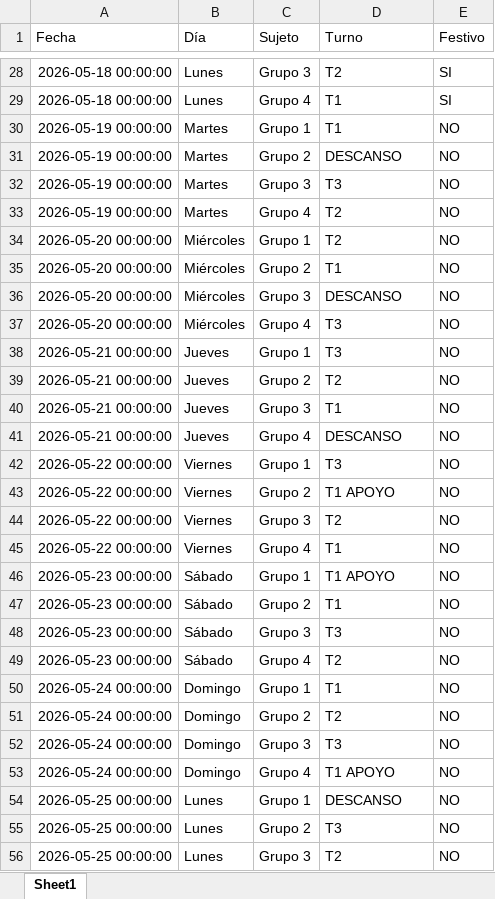
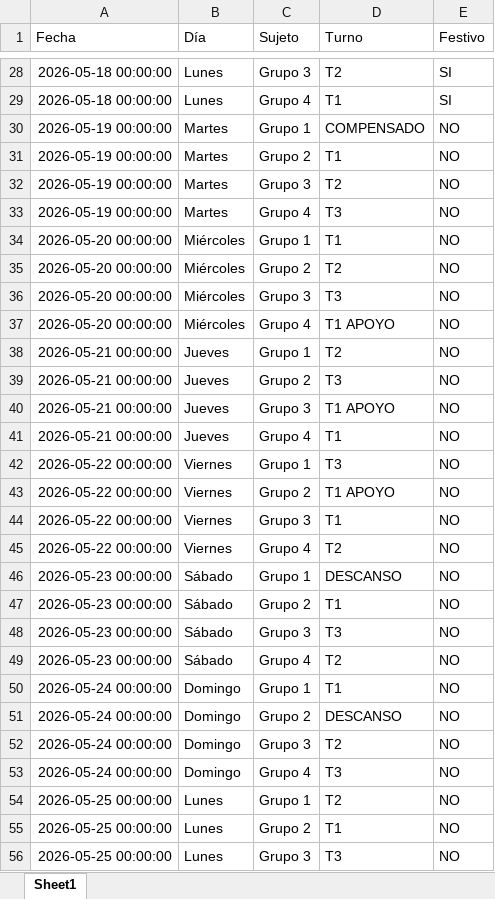
Before and after one commit to RichGuep/MovilGo, an Excel workbook: malla_tecnicos.xlsx, sheet Sheet1, drawn as a sheet; only a part is shown, gaps mark what is left out; values as stored, in another font and other column widths than the file's, no borders; the diff covers the shown part only; the diff names each change by its address in the sheet, - before the commit and + after, or states it on an @@ line.

```diff
--- a/malla_tecnicos.xlsx (sheet Sheet1)
+++ b/malla_tecnicos.xlsx (sheet Sheet1)
-D30 (Turno): T1
+D30 (Turno): COMPENSADO
-D31 (Turno): DESCANSO
+D31 (Turno): T1
-D32 (Turno): T3
+D32 (Turno): T2
-D33 (Turno): T2
+D33 (Turno): T3
-D34 (Turno): T2
+D34 (Turno): T1
-D35 (Turno): T1
+D35 (Turno): T2
-D36 (Turno): DESCANSO
+D36 (Turno): T3
-D37 (Turno): T3
+D37 (Turno): T1 APOYO
-D38 (Turno): T3
+D38 (Turno): T2
-D39 (Turno): T2
+D39 (Turno): T3
-D40 (Turno): T1
+D40 (Turno): T1 APOYO
-D41 (Turno): DESCANSO
+D41 (Turno): T1
-D44 (Turno): T2
+D44 (Turno): T1
-D45 (Turno): T1
+D45 (Turno): T2
-D46 (Turno): T1 APOYO
+D46 (Turno): DESCANSO
-D51 (Turno): T2
+D51 (Turno): DESCANSO
-D52 (Turno): T3
+D52 (Turno): T2
-D53 (Turno): T1 APOYO
+D53 (Turno): T3
-D54 (Turno): DESCANSO
+D54 (Turno): T2
-D55 (Turno): T3
+D55 (Turno): T1
-D56 (Turno): T2
+D56 (Turno): T3
```
Also changed, not shown: 78 edited cells elsewhere in this sheet.
